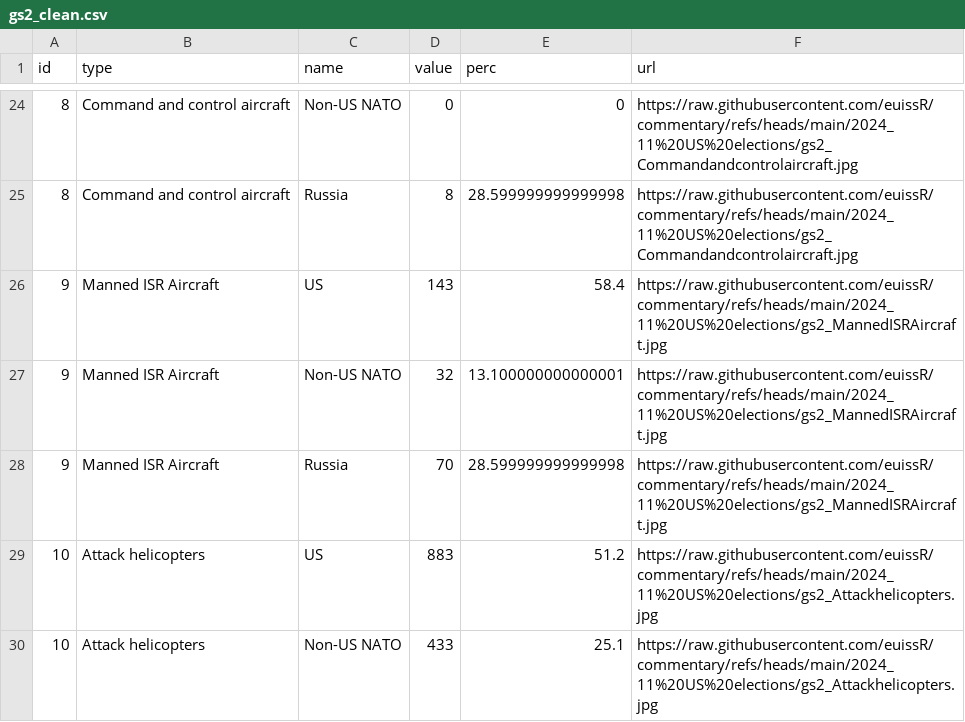
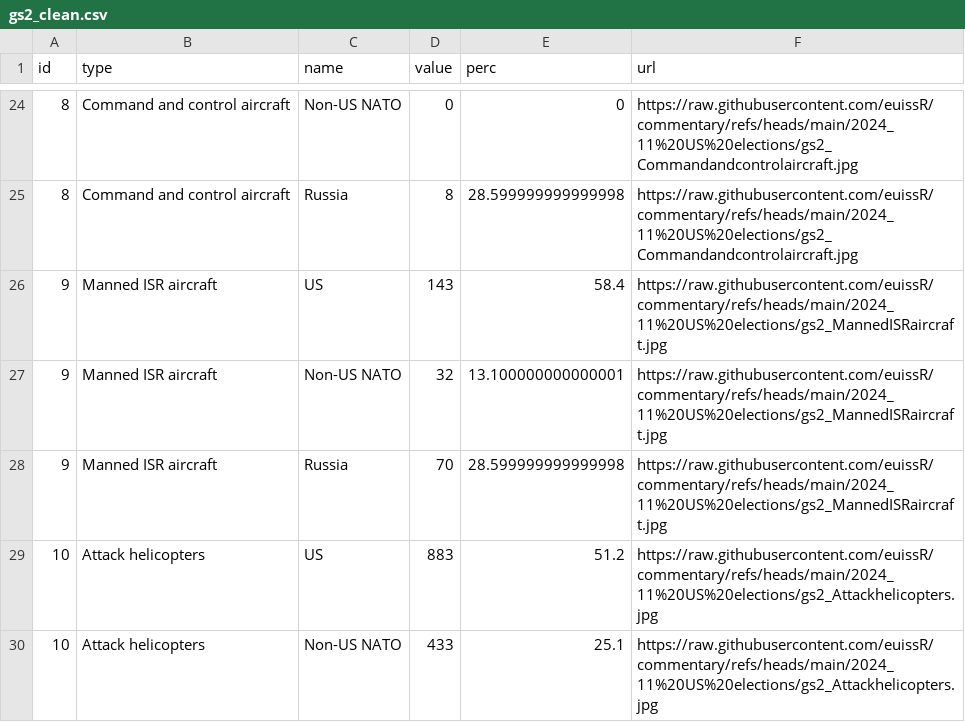
Before and after one commit to euissR/commentary, a CSV file: 2024_11 US elections/gs2_clean.csv, drawn as a sheet; only a part is shown, gaps mark what is left out.

Commit message:
Update gs2_clean.csv

```diff
--- a/2024_11 US elections/gs2_clean.csv
+++ b/2024_11 US elections/gs2_clean.csv
@@ -25,5 +25,5 @@ id,type,name,value,perc,url
 8,Command and control aircraft,Russia,8,28.599999999999998,https://raw.githubusercontent.com/euissR/commentary/refs/heads/main/2024_11%20US%20elections/gs2_Commandandcontrolaircraft.jpg
-9,Manned ISR Aircraft,US,143,58.4,https://raw.githubusercontent.com/euissR/commentary/refs/heads/main/2024_11%20US%20elections/gs2_MannedISRAircraft.jpg
-9,Manned ISR Aircraft,Non-US NATO,32,13.100000000000001,https://raw.githubusercontent.com/euissR/commentary/refs/heads/main/2024_11%20US%20elections/gs2_MannedISRAircraft.jpg
-9,Manned ISR Aircraft,Russia,70,28.599999999999998,https://raw.githubusercontent.com/euissR/commentary/refs/heads/main/2024_11%20US%20elections/gs2_MannedISRAircraft.jpg
+9,Manned ISR aircraft,US,143,58.4,https://raw.githubusercontent.com/euissR/commentary/refs/heads/main/2024_11%20US%20elections/gs2_MannedISRaircraft.jpg
+9,Manned ISR aircraft,Non-US NATO,32,13.100000000000001,https://raw.githubusercontent.com/euissR/commentary/refs/heads/main/2024_11%20US%20elections/gs2_MannedISRaircraft.jpg
+9,Manned ISR aircraft,Russia,70,28.599999999999998,https://raw.githubusercontent.com/euissR/commentary/refs/heads/main/2024_11%20US%20elections/gs2_MannedISRaircraft.jpg
 10,Attack helicopters,US,883,51.2,https://raw.githubusercontent.com/euissR/commentary/refs/heads/main/2024_11%20US%20elections/gs2_Attackhelicopters.jpg
```
